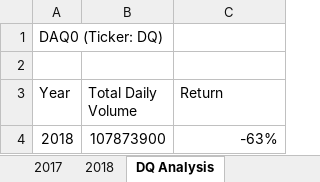
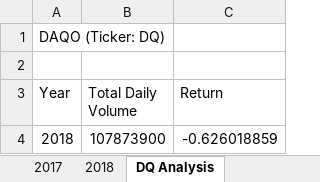
Before and after one commit to JoRanjit/stock-analysis, an Excel workbook: green_stocks.xlsm, sheet DQ Analysis, drawn as a sheet; values as stored, in another font and other column widths than the file's, no borders; charts and pictures not drawn; the diff names each change by its address in the sheet, - before the commit and + after, or states it on an @@ line.

Commit message:
year vlaue analysis added to All Stocks analysis macro

```diff
--- a/green_stocks.xlsm (sheet DQ Analysis)
+++ b/green_stocks.xlsm (sheet DQ Analysis)
-A1 (Year): DAQ0 (Ticker: DQ)
+A1 (Year): DAQO (Ticker: DQ)
-C4 (Return): -63%
+C4 (Return): -0.626018859
```
Also changed, not shown: charts or pictures.
